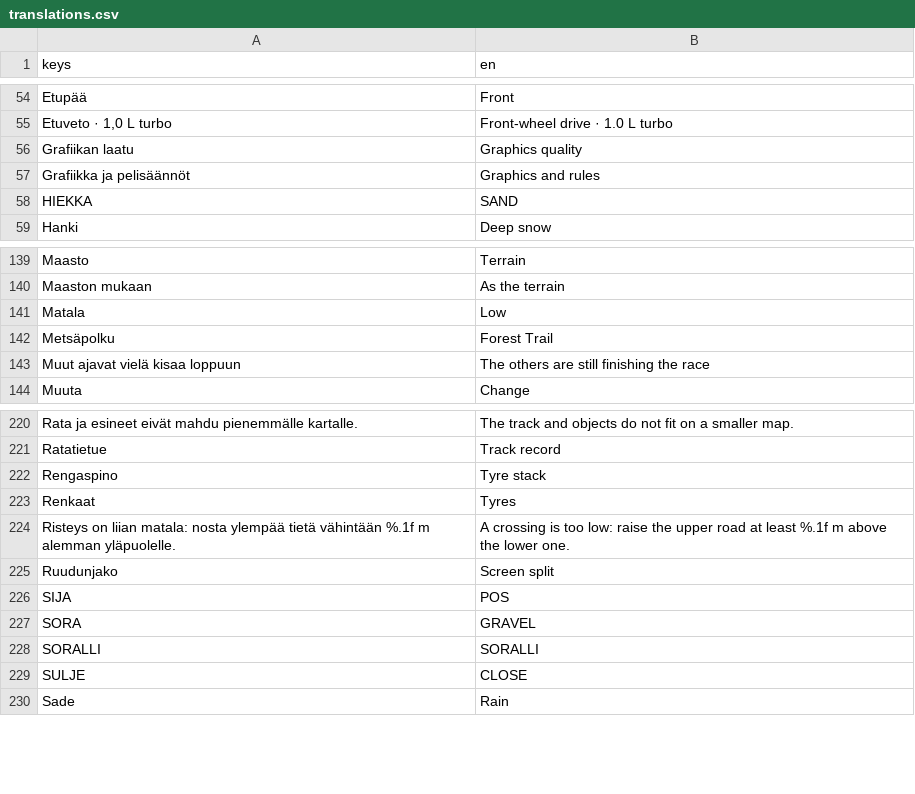
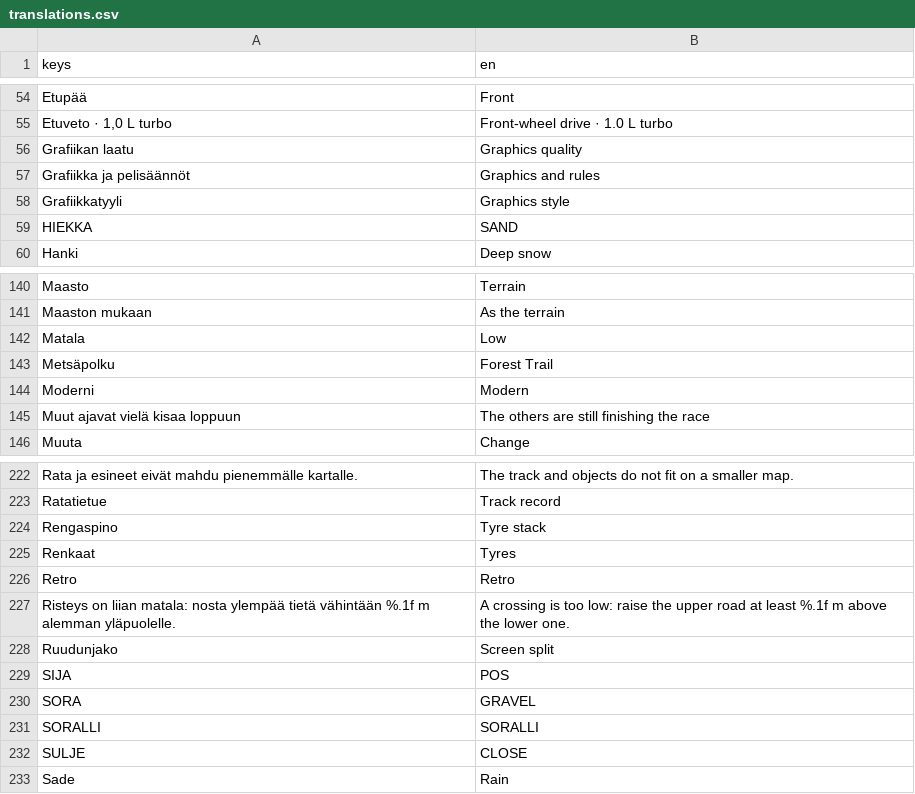
Before and after one commit to galifragilistic/sorakuninkaat, a CSV file: locale/translations.csv, drawn as a sheet; only a part is shown, gaps mark what is left out; the diff names each change by its address in the sheet, - before the commit and + after, or states it on an @@ line.

```diff
--- a/locale/translations.csv
+++ b/locale/translations.csv
+row 58: Grafiikkatyyli | Graphics style
+row 144: Moderni | Modern
+row 226: Retro | Retro
```
Also changed, not shown: 15 other files.
